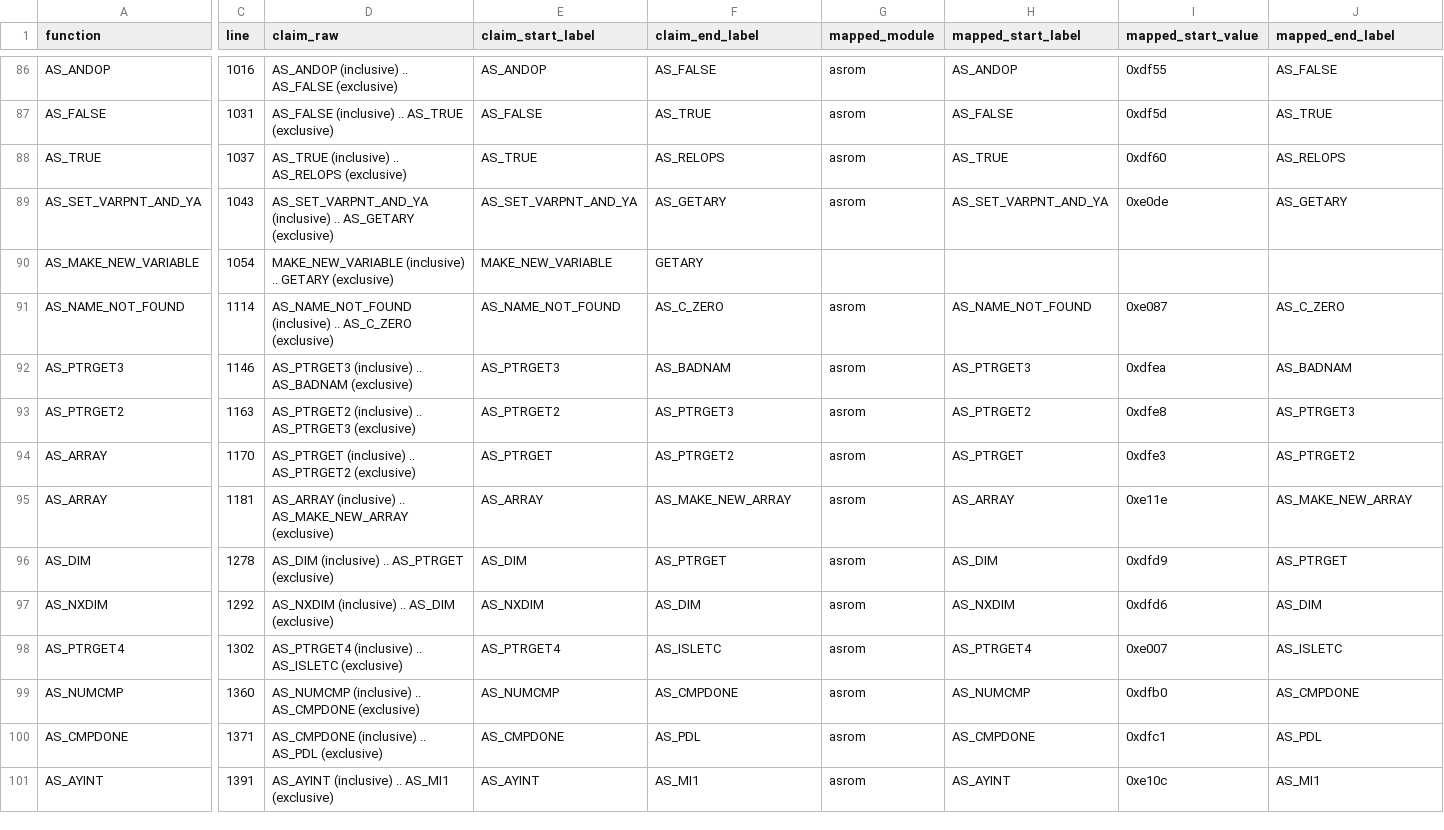
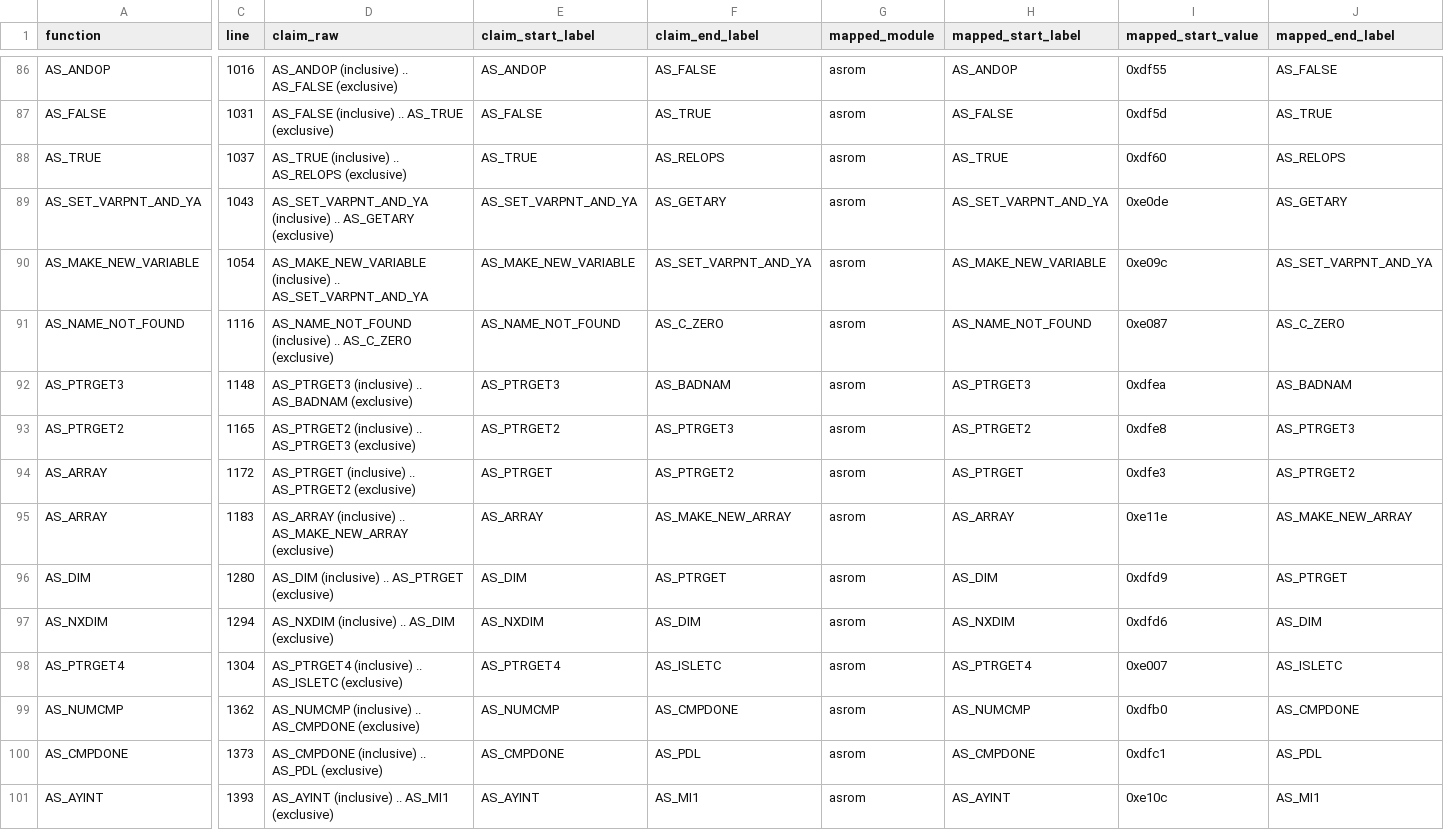
Before and after one commit to khmseu/ApplesoftNG, a TSV file: docs/symbol-implementation-map-claims.tsv, drawn as a sheet; only a part is shown, gaps mark what is left out; the diff covers the shown part only; the diff names each change by its address in the sheet, - before the commit and + after, or states it on an @@ line.

Commit message:
chore(core): realign AS_MAKE_NEW_VARIABLE claim range
Update the AS_MAKE_NEW_VARIABLE claim to end at AS_SET_VARPNT_AND_YA and model the ROM fall-through explicitly by calling AS_SET_VARPNT_AND_YA().

Regenerate the cross-reference and symbol implementation maps so the docs match the corrected claim boundaries.

```diff
--- a/docs/symbol-implementation-map-claims.tsv
+++ b/docs/symbol-implementation-map-claims.tsv
-D90 (claim_raw): MAKE_NEW_VARIABLE (inclusive) .. GETARY (exclusive)
+D90 (claim_raw): AS_MAKE_NEW_VARIABLE (inclusive) .. AS_SET_VARPNT_AND_YA
-E90 (claim_start_label): MAKE_NEW_VARIABLE
+E90 (claim_start_label): AS_MAKE_NEW_VARIABLE
-F90 (claim_end_label): GETARY
+F90 (claim_end_label): AS_SET_VARPNT_AND_YA
-G90 (mapped_module): (empty)
+G90 (mapped_module): asrom
-H90 (mapped_start_label): (empty)
+H90 (mapped_start_label): AS_MAKE_NEW_VARIABLE
-I90 (mapped_start_value): (empty)
+I90 (mapped_start_value): 0xe09c
-J90 (mapped_end_label): (empty)
+J90 (mapped_end_label): AS_SET_VARPNT_AND_YA
-C91 (line): 1114
+C91 (line): 1116
-C92 (line): 1146
+C92 (line): 1148
-C93 (line): 1163
+C93 (line): 1165
-C94 (line): 1170
+C94 (line): 1172
-C95 (line): 1181
+C95 (line): 1183
-C96 (line): 1278
+C96 (line): 1280
-C97 (line): 1292
+C97 (line): 1294
-C98 (line): 1302
+C98 (line): 1304
-C99 (line): 1360
+C99 (line): 1362
-C100 (line): 1371
+C100 (line): 1373
-C101 (line): 1391
+C101 (line): 1393
```
Also changed, not shown: 30 edited cells elsewhere in this file, docs/symbol-implementation-map.tsv, 2 other files.
